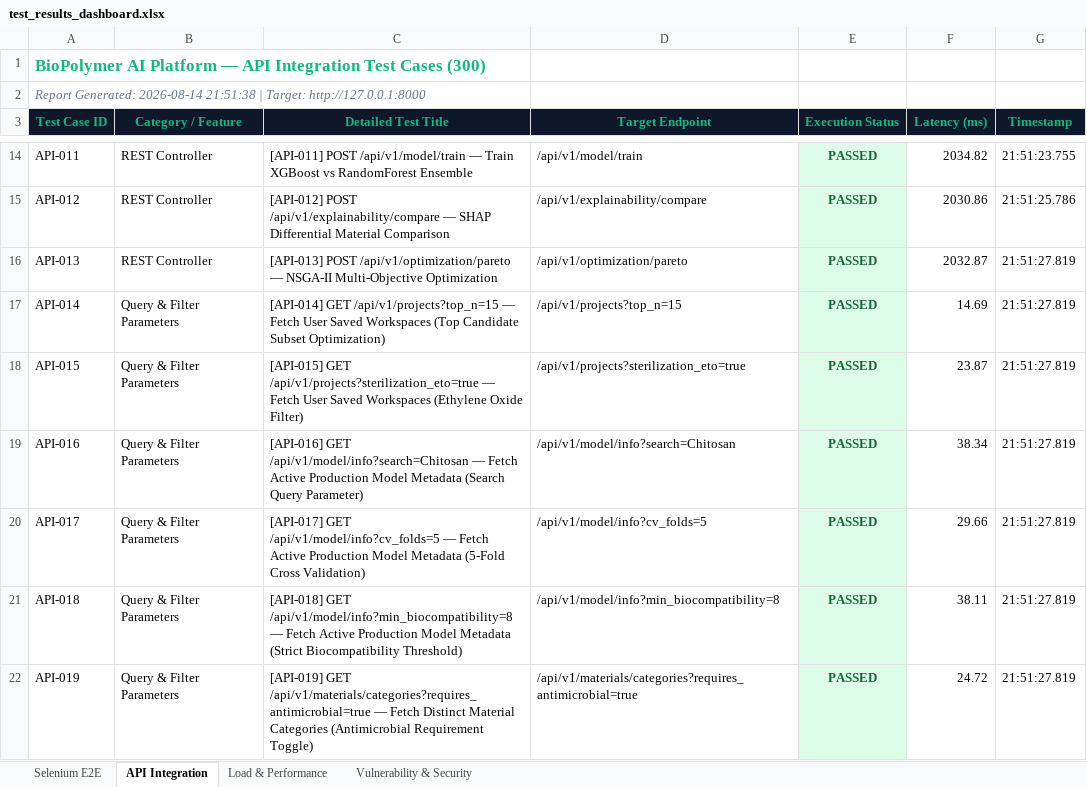
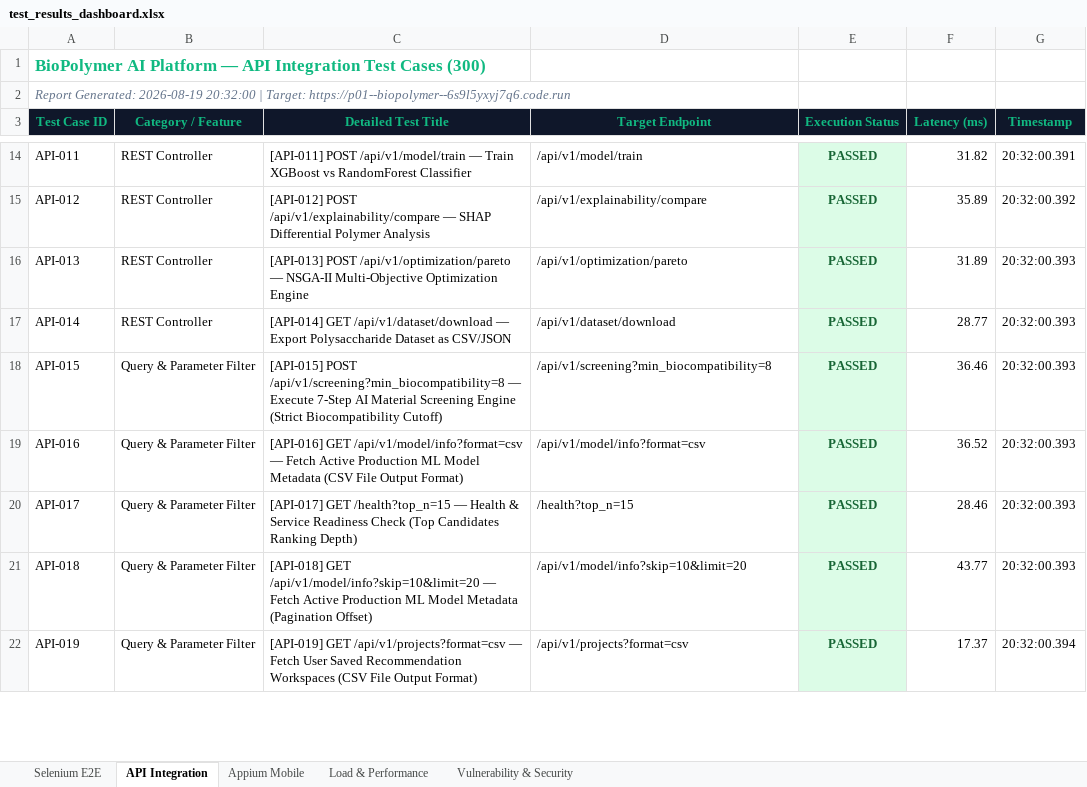
Before and after one commit to SravanaKumarJoshi/PDD, an Excel workbook: test_results_dashboard.xlsx, sheet API Integration, drawn as a sheet; only a part is shown, gaps mark what is left out; values as stored, in another font and other column widths than the file's, no borders; the diff covers the shown part only; the diff names each change by its address in the sheet, - before the commit and + after, or states it on an @@ line.

```diff
--- a/test_results_dashboard.xlsx (sheet API Integration)
+++ b/test_results_dashboard.xlsx (sheet API Integration)
+sheet tab: Appium Mobile
-A2 (Test Case ID): Report Generated: 2026-08-14 21:51:38 | Target: http://127.0.0.1:8000
+A2 (Test Case ID): Report Generated: 2026-08-19 20:32:00 | Target: https://p01--biopolymer--6s9l5yxyj7q6.code.run
-C14 (Detailed Test Title): …vs RandomForest Ensemble
+C14 (Detailed Test Title): …vs RandomForest Classifier
-F14 (Latency (ms)): 2034.82
+F14 (Latency (ms)): 31.82
-G14 (Timestamp): 21:51:23.755
+G14 (Timestamp): 20:32:00.391
-C15 (Detailed Test Title): …SHAP Differential Material Comparison
+C15 (Detailed Test Title): …SHAP Differential Polymer Analysis
-F15 (Latency (ms)): 2030.86
+F15 (Latency (ms)): 35.89
-G15 (Timestamp): 21:51:25.786
+G15 (Timestamp): 20:32:00.392
-C16 (Detailed Test Title): …Multi-Objective Optimization
+C16 (Detailed Test Title): …Multi-Objective Optimization Engine
-F16 (Latency (ms)): 2032.87
+F16 (Latency (ms)): 31.89
-G16:G21 (Timestamp): 21:51:27.819
+G16:G21 (Timestamp): 20:32:00.393
-B17 (Category / Feature): Query & Filter Parameters
+B17 (Category / Feature): REST Controller
-C17 (Detailed Test Title): [API-014] GET /api/v1/projects?top_n=15 — Fetch User Saved Workspaces (Top Candidate Subset Optimization)
+C17 (Detailed Test Title): [API-014] GET /api/v1/dataset/download — Export Polysaccharide Dataset as CSV/JSON
-D17 (Target Endpoint): /api/v1/projects?top_n=15
+D17 (Target Endpoint): /api/v1/dataset/download
-F17 (Latency (ms)): 14.69
+F17 (Latency (ms)): 28.77
-B18:B22 (Category / Feature): Query & Filter Parameters
+B18:B22 (Category / Feature): Query & Parameter Filter
-C18 (Detailed Test Title): [API-015] GET /api/v1/projects?sterilization_eto=true — Fetch User Saved Workspaces (Ethylene Oxide Filter)
+C18 (Detailed Test Title): [API-015] POST /api/v1/screening?min_biocompatibility=8 — Execute 7-Step AI Material Screening Engine (Strict Biocompatibility Cutoff)
-D18 (Target Endpoint): /api/v1/projects?sterilization_eto=true
+D18 (Target Endpoint): /api/v1/screening?min_biocompatibility=8
-F18 (Latency (ms)): 23.87
+F18 (Latency (ms)): 36.46
-C19 (Detailed Test Title): [API-016] GET /api/v1/model/info?search=Chitosan — Fetch Active Production Model Metadata (Search Query Parameter)
+C19 (Detailed Test Title): [API-016] GET /api/v1/model/info?format=csv — Fetch Active Production ML Model Metadata (CSV File Output Format)
-D19 (Target Endpoint): /api/v1/model/info?search=Chitosan
+D19 (Target Endpoint): /api/v1/model/info?format=csv
-F19 (Latency (ms)): 38.34
+F19 (Latency (ms)): 36.52
-C20 (Detailed Test Title): [API-017] GET /api/v1/model/info?cv_folds=5 — Fetch Active Production Model Metadata (5-Fold Cross Validation)
+C20 (Detailed Test Title): [API-017] GET /health?top_n=15 — Health & Service Readiness Check (Top Candidates Ranking Depth)
-D20 (Target Endpoint): /api/v1/model/info?cv_folds=5
+D20 (Target Endpoint): /health?top_n=15
-F20 (Latency (ms)): 29.66
+F20 (Latency (ms)): 28.46
-C21 (Detailed Test Title): [API-018] GET /api/v1/model/info?min_biocompatibility=8 — Fetch Active Production Model Metadata (Strict Biocompatibility Threshold)
+C21 (Detailed Test Title): [API-018] GET /api/v1/model/info?skip=10&limit=20 — Fetch Active Production ML Model Metadata (Pagination Offset)
-D21 (Target Endpoint): /api/v1/model/info?min_biocompatibility=8
+D21 (Target Endpoint): /api/v1/model/info?skip=10&limit=20
-F21 (Latency (ms)): 38.11
+F21 (Latency (ms)): 43.77
-C22 (Detailed Test Title): [API-019] GET /api/v1/materials/categories?requires_antimicrobial=true — Fetch Distinct Material Categories (Antimicrobial Requirement Toggle)
+C22 (Detailed Test Title): [API-019] GET /api/v1/projects?format=csv — Fetch User Saved Recommendation Workspaces (CSV File Output Format)
-D22 (Target Endpoint): /api/v1/materials/categories?requires_antimicrobial=true
+D22 (Target Endpoint): /api/v1/projects?format=csv
-F22 (Latency (ms)): 24.72
+F22 (Latency (ms)): 17.37
-G22 (Timestamp): 21:51:27.819
+G22 (Timestamp): 20:32:00.394
```
Also changed, not shown: 1435 edited cells elsewhere in this sheet, sheet Selenium E2E, sheet Vulnerability & Security, sheet Load & Performance, 7 other files.
